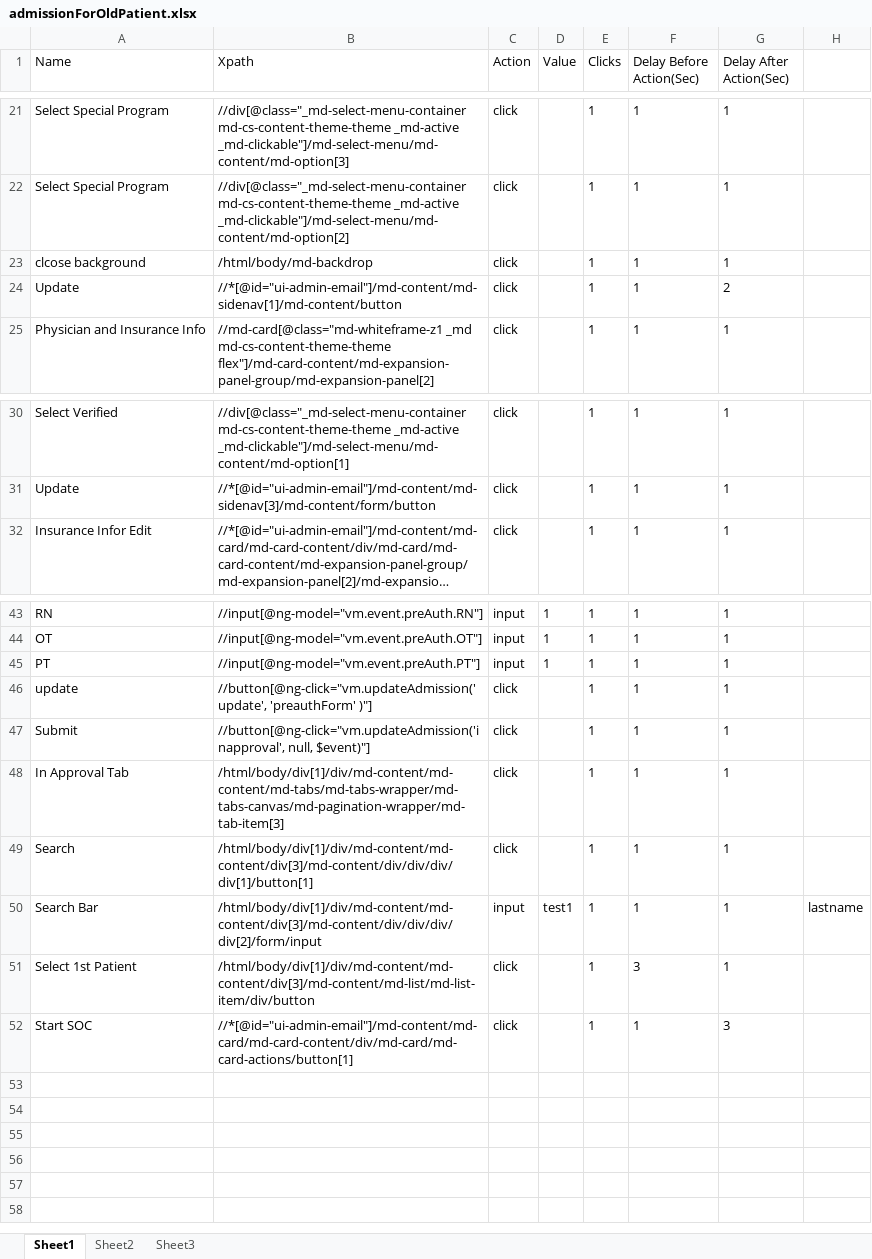
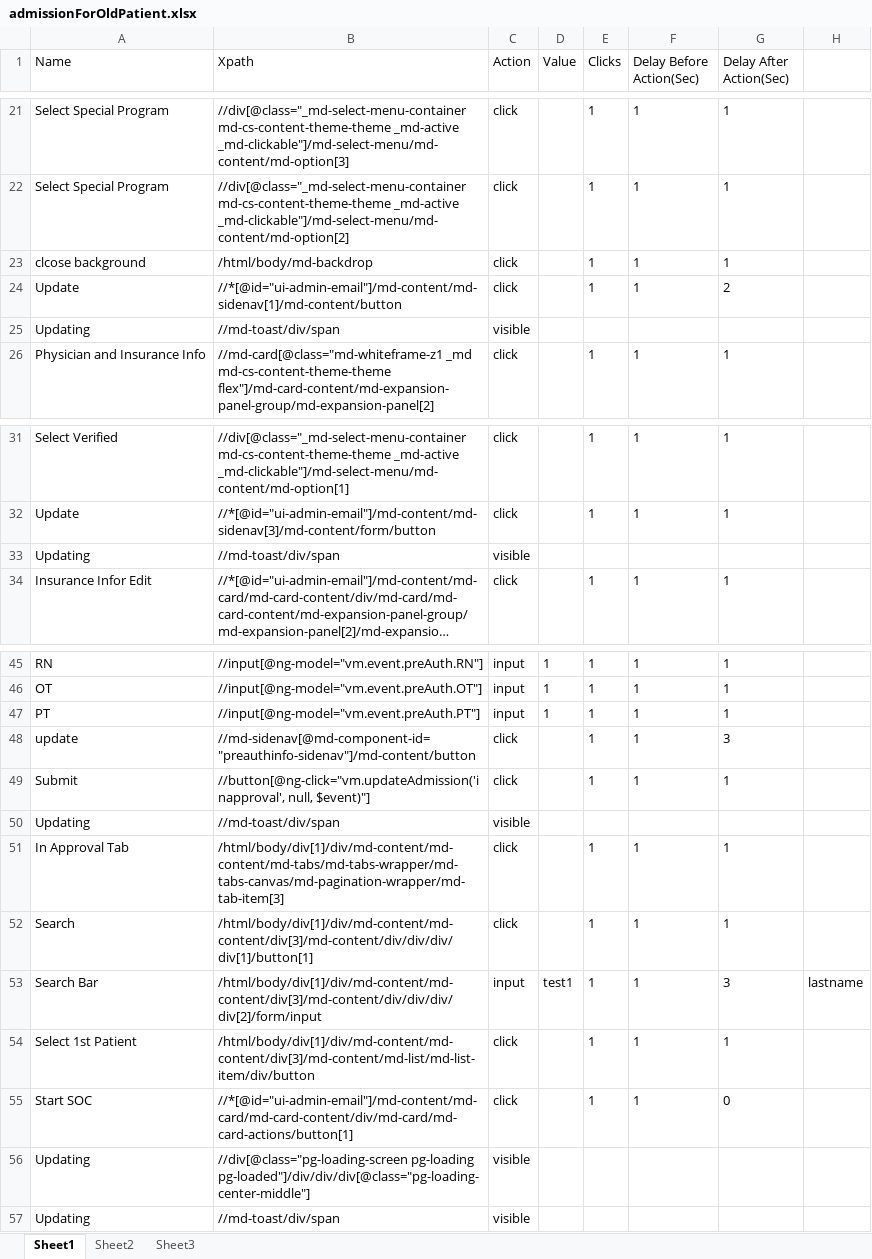
Before and after one commit to Ustingit/Automation, an Excel workbook: resources/admissionForOldPatient.xlsx, sheet Sheet1, drawn as a sheet; only a part is shown, gaps mark what is left out; long unchanged cells end in …; values as stored, in another font and other column widths than the file's, no borders; addresses are those after the commit; the diff names each change by its address in the sheet, - before the commit and + after, or states it on an @@ line.

```diff
--- a/resources/admissionForOldPatient.xlsx (sheet Sheet1)
+++ b/resources/admissionForOldPatient.xlsx (sheet Sheet1)
+row 25: Updating | //md-toast/div/span | visible
+row 33: Updating | //md-toast/div/span | visible
-B48 (Xpath): //button[@ng-click="vm.updateAdmission('update', 'preauthForm' )"]
+B48 (Xpath): //md-sidenav[@md-component-id="preauthinfo-sidenav"]/md-content/button
-G48 (Delay After Action(Sec)): 1
+G48 (Delay After Action(Sec)): 3
+row 50: Updating | //md-toast/div/span | visible
-G53 (Delay After Action(Sec)): 1
+G53 (Delay After Action(Sec)): 3
-F54 (Delay Before Action(Sec)): 3
+F54 (Delay Before Action(Sec)): 1
-G55 (Delay After Action(Sec)): 3
+G55 (Delay After Action(Sec)): 0
+row 56: Updating | //div[@class="pg-loading-screen pg-loading pg-loaded"]/div/div/div[@class="pg-loading-center-middle"] | visible
+row 57: Updating | //md-toast/div/span | visible
```
Also changed, not shown: resources/Testdata.xlsx, resources/admissionCreatePatient.xlsx, 8 other files.
